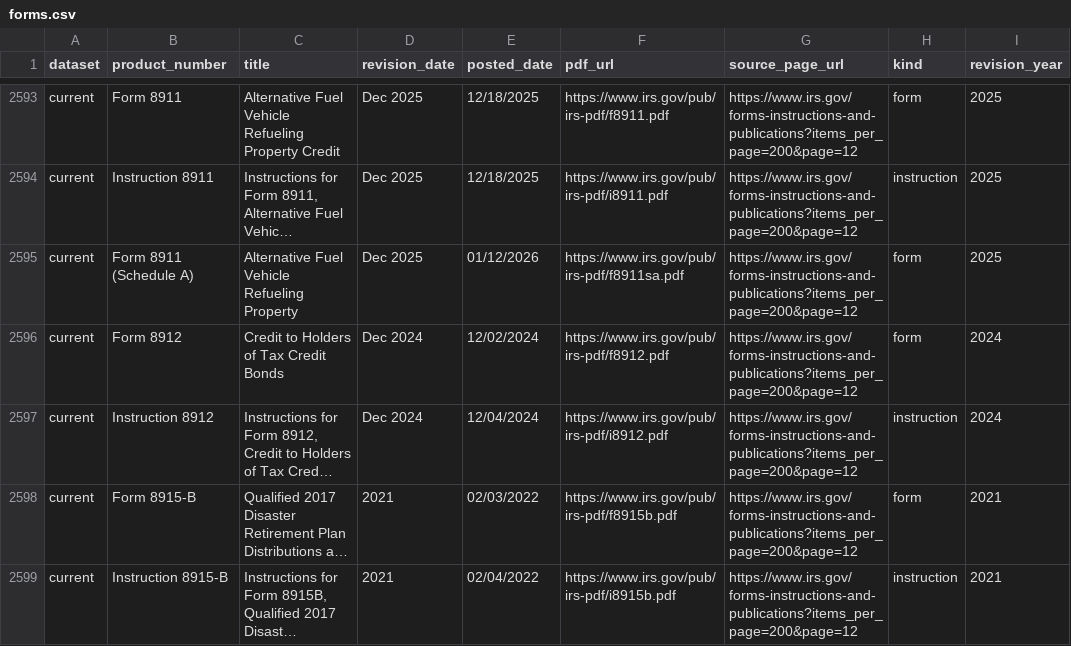
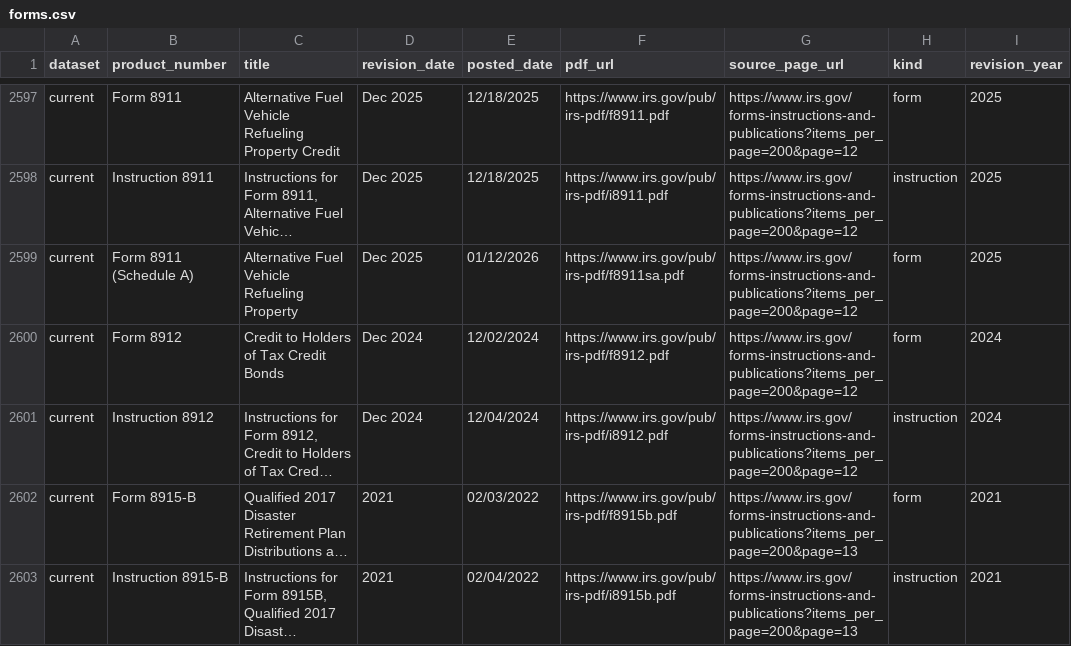
Before and after one commit to MoesBigRepo/irs-tax-forms-catalog, a CSV file: data/irs/current/forms.csv, drawn as a sheet; only a part is shown, gaps mark what is left out; long unchanged cells end in …; addresses are those after the commit; the diff covers the shown part only; the diff names each change by its address in the sheet, - before the commit and + after, or states it on an @@ line.

```diff
--- a/data/irs/current/forms.csv
+++ b/data/irs/current/forms.csv
-G2602:G2603 (source_page_url): https://www.irs.gov/forms-instructions-and-publications?items_per_page=200&page=12
+G2602:G2603 (source_page_url): https://www.irs.gov/forms-instructions-and-publications?items_per_page=200&page=13
```
Also changed, not shown: 8 added rows and 66 edited cells elsewhere in this file, 6 other files.
